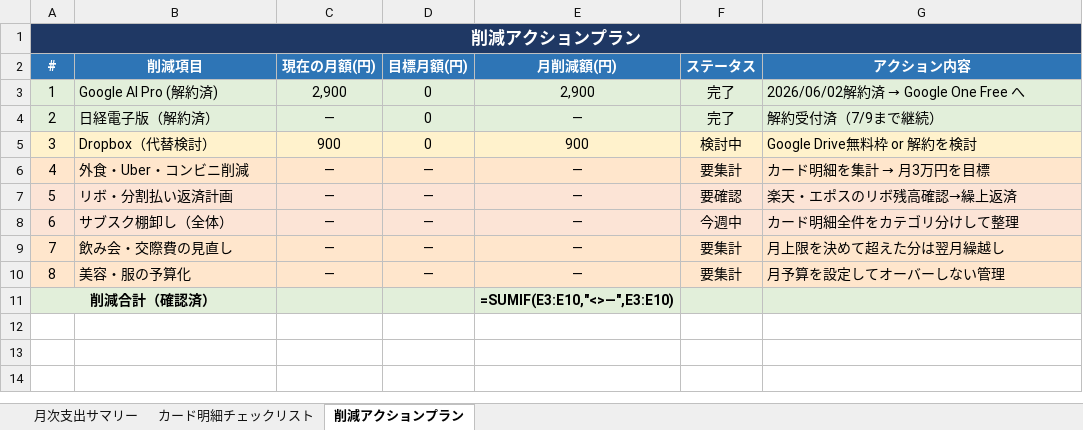
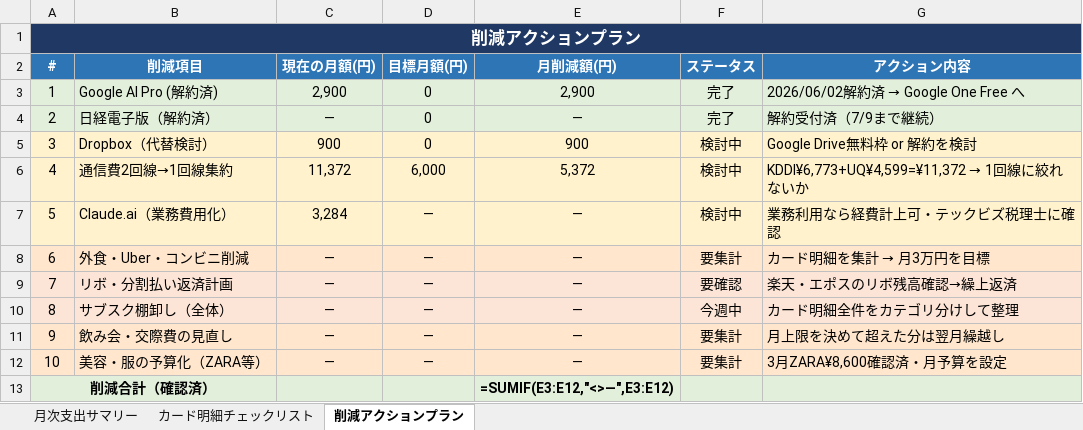
Before and after one commit to haseojoy/mao-seminar, an Excel workbook: 支出管理シート_2026年5月.xlsx, sheet 削減アクションプラン, drawn as a sheet; values as stored, in another font and other column widths than the file's, no borders; formulas without a stored value are shown as written; addresses are those after the commit; the diff names each change by its address in the sheet, - before the commit and + after, or states it on an @@ line.

```diff
--- a/支出管理シート_2026年5月.xlsx (sheet 削減アクションプラン)
+++ b/支出管理シート_2026年5月.xlsx (sheet 削減アクションプラン)
+row 6: 4 | 通信費2回線→1回線集約 | 11,372 | 6,000 | 5,372 | 検討中 | KDDI¥6,773+UQ¥4,599=¥11,372 → 1回線に絞れないか
+row 7: 5 | Claude.ai（業務費用化） | 3,284 | — | — | 検討中 | 業務利用なら経費計上可・テックビズ税理士に確認
@@ column A (#) renumbered between rows 8 and 12 @@
-B12 (削減項目): 美容・服の予算化
+B12 (削減項目): 美容・服の予算化（ZARA等）
-G12 (アクション内容): 月予算を設定してオーバーしない管理
+G12 (アクション内容): 3月ZARA¥8,600確認済・月予算を設定
-E13 (月削減額(円)): =SUMIF(E3:E10,"<>—",E3:E10)
+E13 (月削減額(円)): =SUMIF(E3:E12,"<>—",E3:E12)
```
Also changed, not shown: sheet 月次支出サマリー, 1 other file.
